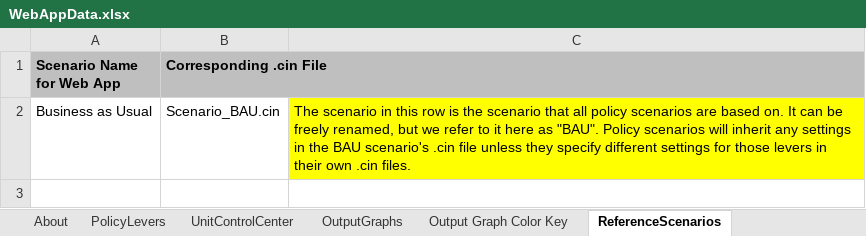
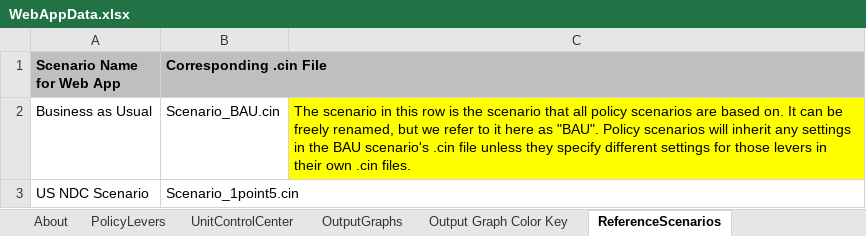
Before and after one commit to EnergyInnovation/eps-northcarolina, an Excel workbook: WebAppData.xlsx, sheet ReferenceScenarios, drawn as a sheet; values as stored, in another font and other column widths than the file's, no borders; the diff names each change by its address in the sheet, - before the commit and + after, or states it on an @@ line.

Commit message:
US webapp for now

```diff
--- a/WebAppData.xlsx (sheet ReferenceScenarios)
+++ b/WebAppData.xlsx (sheet ReferenceScenarios)
+row 3: US NDC Scenario | Scenario_1point5.cin
```
Also changed, not shown: sheet PolicyLevers.
